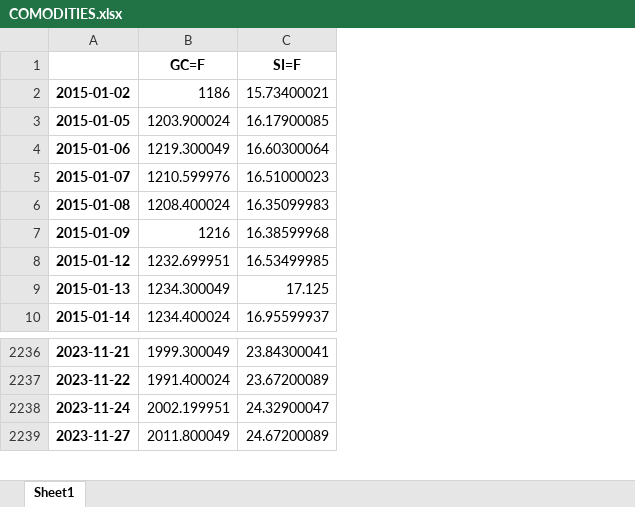
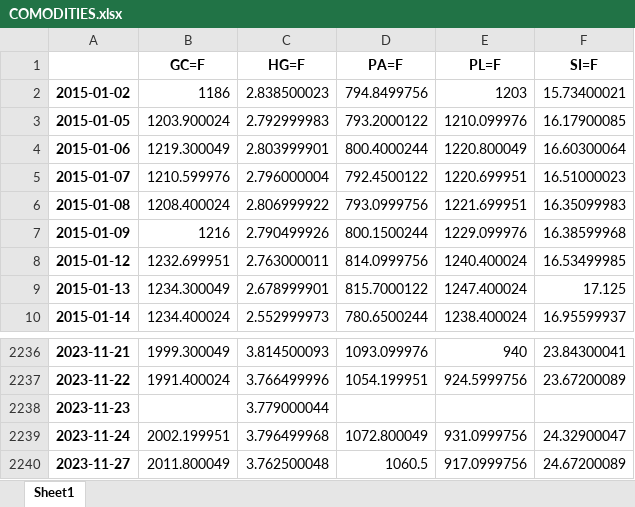
Before and after one commit to Nurbaew/SOLARIS, an Excel workbook: DATA/COMODITIES.xlsx, sheet Sheet1, drawn as a sheet; only a part is shown, gaps mark what is left out; values as stored, in another font and other column widths than the file's, no borders; the diff names each change by its address in the sheet, - before the commit and + after, or states it on an @@ line.

```diff
--- a/DATA/COMODITIES.xlsx (sheet Sheet1)
+++ b/DATA/COMODITIES.xlsx (sheet Sheet1)
+column C (HG=F), rows 2-10: 2.838500023 | 2.792999983 | 2.803999901 | 2.796000004 | 2.806999922 | 2.790499926 | 2.763000011 | 2.678999901 | 2.552999973; rows 2236-2237: 3.814500093 | 3.766499996; rows 2239-2240: 3.796499968 | 3.762500048
+column D (PA=F), rows 2-10: 794.8499756 | 793.2000122 | 800.4000244 | 792.4500122 | 793.0999756 | 800.1500244 | 814.0999756 | 815.7000122 | 780.6500244; rows 2236-2237: 1093.099976 | 1054.199951; rows 2239-2240: 1072.800049 | 1060.5
+column E (PL=F), rows 2-10: 1203 | 1210.099976 | 1220.800049 | 1220.699951 | 1221.699951 | 1229.099976 | 1240.400024 | 1247.400024 | 1238.400024; rows 2236-2237: 940 | 924.5999756; rows 2239-2240: 931.0999756 | 917.0999756
+row 2238: 2023-11-23 |  | 3.779000044
```
Also changed, not shown: DATA/CRYPTO.xlsx, DATA/FOREX.xlsx, 12 other files.
